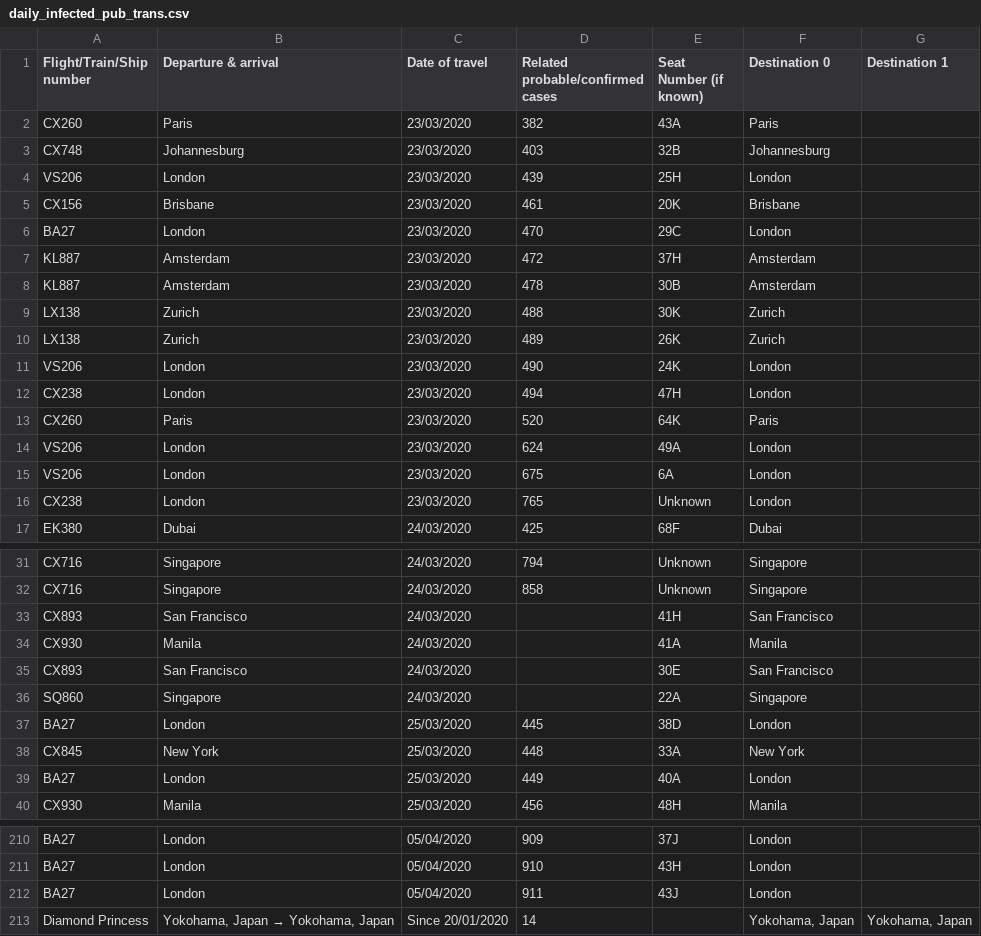
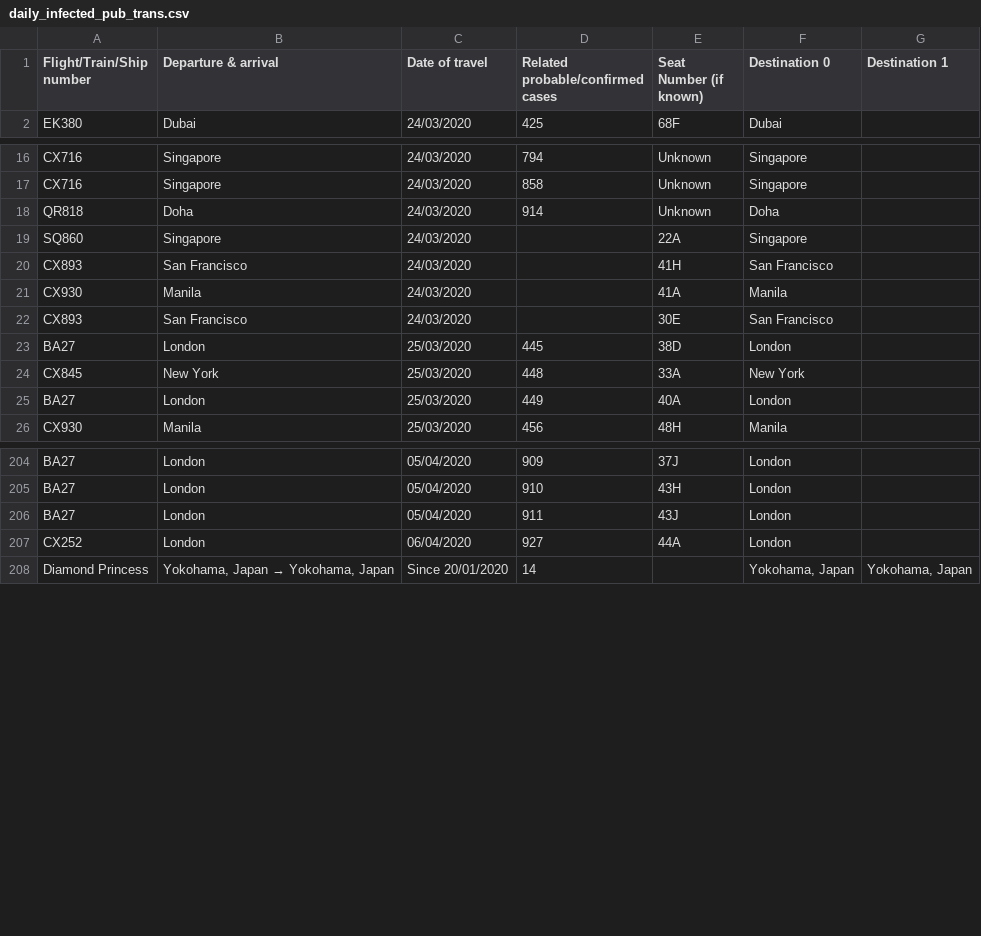
Before and after one commit to jerrypai0809/COVID_19, a CSV file: data/daily_infected_pub_trans.csv, drawn as a sheet; only a part is shown, gaps mark what is left out; the diff covers the shown part only.

```diff
--- a/data/daily_infected_pub_trans.csv
+++ b/data/daily_infected_pub_trans.csv
@@ -1,17 +1,2 @@
 Flight/Train/Ship number,Departure & arrival,Date of travel,Related probable/confirmed cases,Seat Number (if known),Destination 0,Destination 1
-CX260,Paris,23/03/2020,382,43A,Paris,
-CX748,Johannesburg,23/03/2020,403,32B,Johannesburg,
-VS206,London,23/03/2020,439,25H,London,
-CX156,Brisbane,23/03/2020,461,20K,Brisbane,
-BA27,London,23/03/2020,470,29C,London,
-KL887,Amsterdam,23/03/2020,472,37H,Amsterdam,
-KL887,Amsterdam,23/03/2020,478,30B,Amsterdam,
-LX138,Zurich,23/03/2020,488,30K,Zurich,
-LX138,Zurich,23/03/2020,489,26K,Zurich,
-VS206,London,23/03/2020,490,24K,London,
-CX238,London,23/03/2020,494,47H,London,
-CX260,Paris,23/03/2020,520,64K,Paris,
-VS206,London,23/03/2020,624,49A,London,
-VS206,London,23/03/2020,675,6A,London,
-CX238,London,23/03/2020,765,Unknown,London,
 EK380,Dubai,24/03/2020,425,68F,Dubai,
@@ -32,2 +17,4 @@ CX716,Singapore,24/03/2020,794,Unknown,Singapore,
 CX716,Singapore,24/03/2020,858,Unknown,Singapore,
+QR818,Doha,24/03/2020,914,Unknown,Doha,
+SQ860,Singapore,24/03/2020,,22A,Singapore,
 CX893,San Francisco,24/03/2020,,41H,San Francisco,
@@ -35,3 +22,2 @@ CX930,Manila,24/03/2020,,41A,Manila,
 CX893,San Francisco,24/03/2020,,30E,San Francisco,
-SQ860,Singapore,24/03/2020,,22A,Singapore,
 BA27,London,25/03/2020,445,38D,London,
@@ -212,2 +206,3 @@ BA27,London,05/04/2020,910,43H,London,
 BA27,London,05/04/2020,911,43J,London,
+CX252,London,06/04/2020,927,44A,London,
 Diamond Princess,"Yokohama, Japan → Yokohama, Japan",Since 20/01/2020,14,,"Yokohama, Japan "," Yokohama, Japan"
```
Also changed, not shown: 8 added rows and 2 edited cells elsewhere in this file, data/daily_hk_building.csv.
